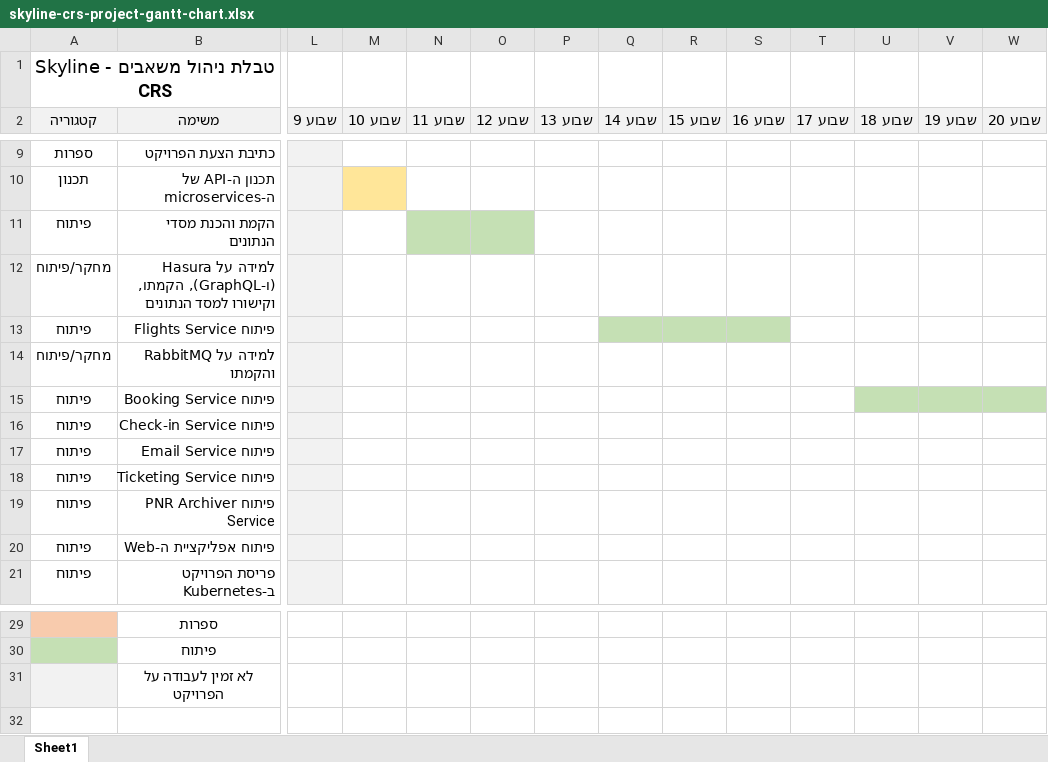
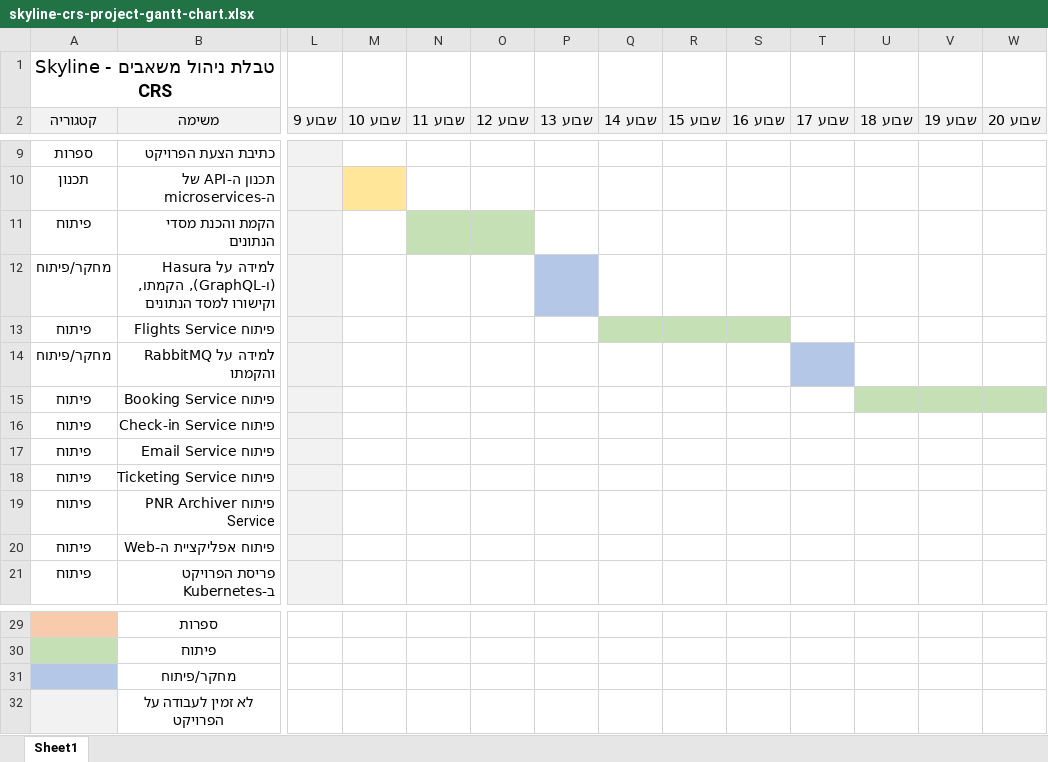
Before and after one commit to idos2002/skyline-crs, an Excel workbook: papers/skyline-crs-project-gantt-chart.xlsx, sheet Sheet1, drawn as a sheet; only a part is shown, gaps mark what is left out; values as stored, in another font and other column widths than the file's, no borders; rows hold the shown columns only; the diff names each change by its address in the sheet, - before the commit and + after, or states it on an @@ line.

Commit message:
Updated instructor in project proposal and updated project's gantt chart colors

```diff
--- a/papers/skyline-crs-project-gantt-chart.xlsx (sheet Sheet1)
+++ b/papers/skyline-crs-project-gantt-chart.xlsx (sheet Sheet1)
-P12 fill: none
+P12 fill: #B4C7E7
-T14 fill: none
+T14 fill: #B4C7E7
+row 31:  | מחקר/פיתוח
```
Also changed, not shown: 1 other file.
